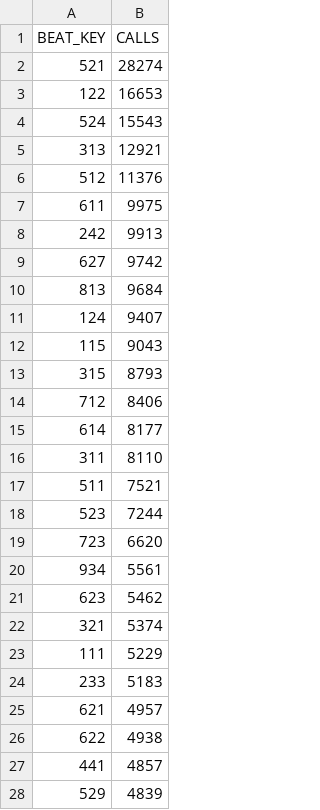
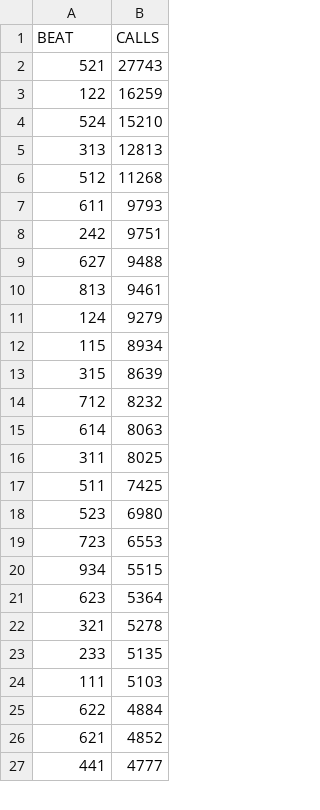
Before and after one commit to BJKin/Analytics-Driven-Resource-Deployment-for-San-Diego-Emergency-Services, a CSV file: data/01-processed/step3_hotspots_beats.csv, drawn as a sheet; only a part is shown; the diff covers the shown part only.

```diff
--- a/data/01-processed/step3_hotspots_beats.csv
+++ b/data/01-processed/step3_hotspots_beats.csv
@@ -1,28 +1,27 @@
-BEAT_KEY,CALLS
-521,28274
-122,16653
-524,15543
-313,12921
-512,11376
-611,9975
-242,9913
-627,9742
-813,9684
-124,9407
-115,9043
-315,8793
-712,8406
-614,8177
-311,8110
-511,7521
-523,7244
-723,6620
-934,5561
-623,5462
-321,5374
-111,5229
-233,5183
-621,4957
-622,4938
-441,4857
-529,4839
+BEAT,CALLS
+521,27743
+122,16259
+524,15210
+313,12813
+512,11268
+611,9793
+242,9751
+627,9488
+813,9461
+124,9279
+115,8934
+315,8639
+712,8232
+614,8063
+311,8025
+511,7425
+523,6980
+723,6553
+934,5515
+623,5364
+321,5278
+233,5135
+111,5103
+622,4884
+621,4852
+441,4777
```
Also changed, not shown: 15 added rows, 14 removed rows, 1 moved row and 83 edited cells elsewhere in this file, data/01-processed/step3_hotspots_beat_season.csv, data/01-processed/step4_resource_deployment.csv, 32 other files.
